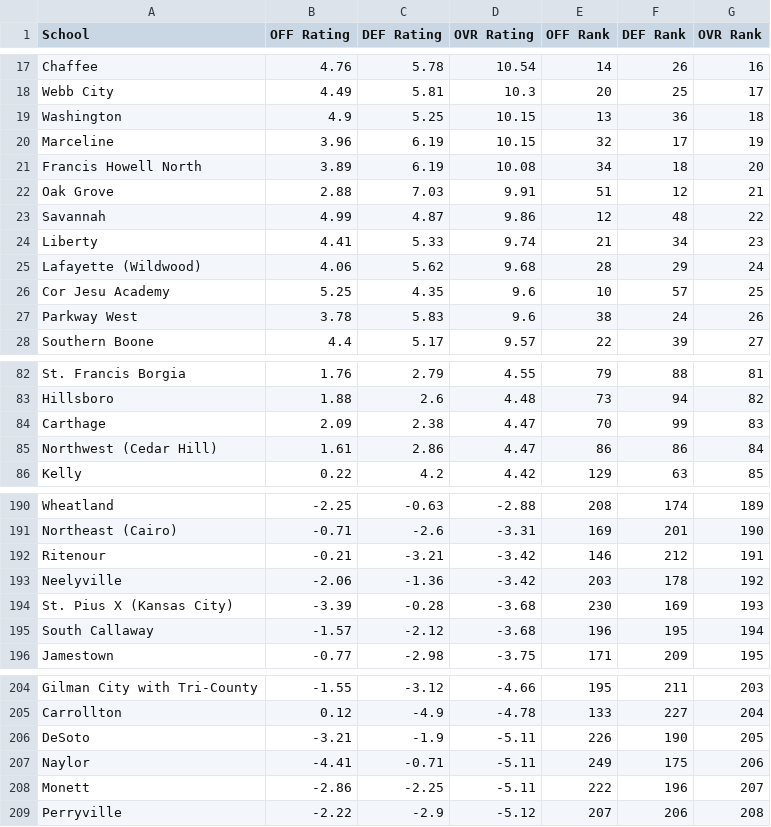
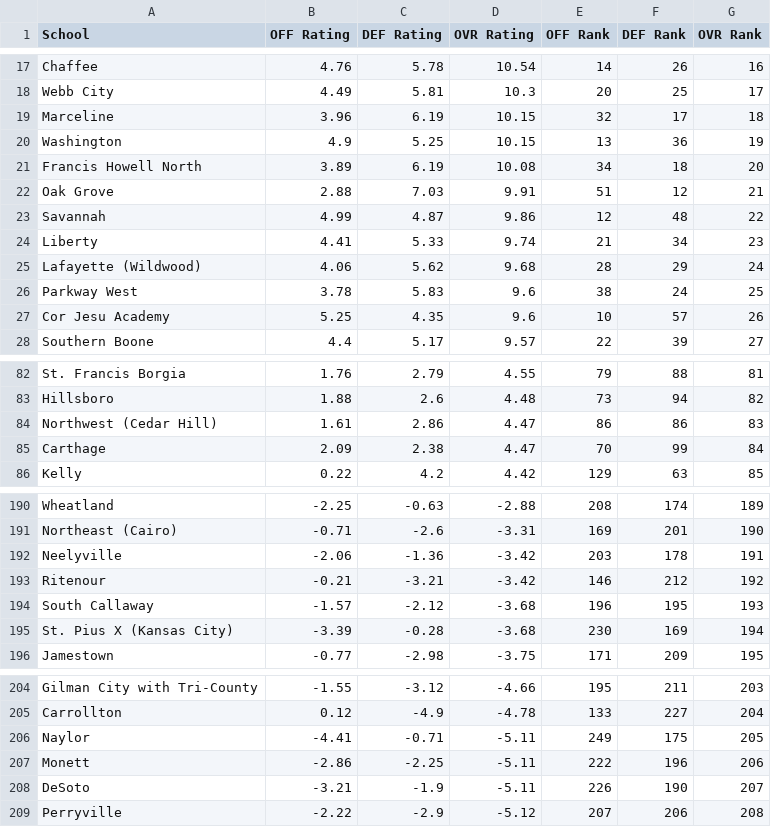
Before and after one commit to AllMOSports/Fall_Softball_Ratings_2026, a CSV file: fall_softball_rankings_2026_all.csv, drawn as a sheet; only a part is shown, gaps mark what is left out; the diff covers the shown part only.

```diff
--- a/fall_softball_rankings_2026_all.csv
+++ b/fall_softball_rankings_2026_all.csv
@@ -18,4 +18,4 @@ Chaffee,4.76,5.78,10.54,14,26,16
 Webb City,4.49,5.81,10.3,20,25,17
-Washington,4.9,5.25,10.15,13,36,18
-Marceline,3.96,6.19,10.15,32,17,19
+Marceline,3.96,6.19,10.15,32,17,18
+Washington,4.9,5.25,10.15,13,36,19
 Francis Howell North,3.89,6.19,10.08,34,18,20
@@ -25,4 +25,4 @@ Liberty,4.41,5.33,9.74,21,34,23
 Lafayette (Wildwood),4.06,5.62,9.68,28,29,24
-Cor Jesu Academy,5.25,4.35,9.6,10,57,25
-Parkway West,3.78,5.83,9.6,38,24,26
+Parkway West,3.78,5.83,9.6,38,24,25
+Cor Jesu Academy,5.25,4.35,9.6,10,57,26
 Southern Boone,4.4,5.17,9.57,22,39,27
@@ -83,4 +83,4 @@ St. Francis Borgia,1.76,2.79,4.55,79,88,81
 Hillsboro,1.88,2.6,4.48,73,94,82
-Carthage,2.09,2.38,4.47,70,99,83
-Northwest (Cedar Hill),1.61,2.86,4.47,86,86,84
+Northwest (Cedar Hill),1.61,2.86,4.47,86,86,83
+Carthage,2.09,2.38,4.47,70,99,84
 Kelly,0.22,4.2,4.42,129,63,85
@@ -191,6 +191,6 @@ Wheatland,-2.25,-0.63,-2.88,208,174,189
 Northeast (Cairo),-0.71,-2.6,-3.31,169,201,190
-Ritenour,-0.21,-3.21,-3.42,146,212,191
-Neelyville,-2.06,-1.36,-3.42,203,178,192
-St. Pius X (Kansas City),-3.39,-0.28,-3.68,230,169,193
-South Callaway,-1.57,-2.12,-3.68,196,195,194
+Neelyville,-2.06,-1.36,-3.42,203,178,191
+Ritenour,-0.21,-3.21,-3.42,146,212,192
+South Callaway,-1.57,-2.12,-3.68,196,195,193
+St. Pius X (Kansas City),-3.39,-0.28,-3.68,230,169,194
 Jamestown,-0.77,-2.98,-3.75,171,209,195
@@ -205,5 +205,5 @@ Gilman City with Tri-County,-1.55,-3.12,-4.66,195,211,203
 Carrollton,0.12,-4.9,-4.78,133,227,204
-DeSoto,-3.21,-1.9,-5.11,226,190,205
-Naylor,-4.41,-0.71,-5.11,249,175,206
-Monett,-2.86,-2.25,-5.11,222,196,207
+Naylor,-4.41,-0.71,-5.11,249,175,205
+Monett,-2.86,-2.25,-5.11,222,196,206
+DeSoto,-3.21,-1.9,-5.11,226,190,207
 Perryville,-2.22,-2.9,-5.12,207,206,208
```
Also changed, not shown: 4 added rows, 4 removed rows and 4 edited cells elsewhere in this file, fall_softball_rankings_2026_class3.csv, fall_softball_rankings_2026_class4.csv, 12 other files.
